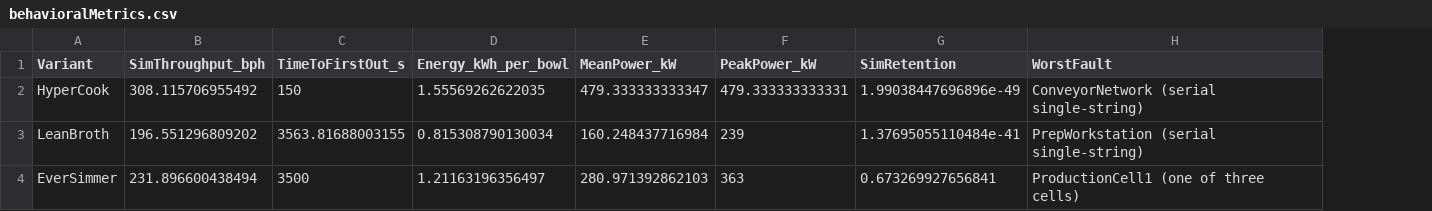
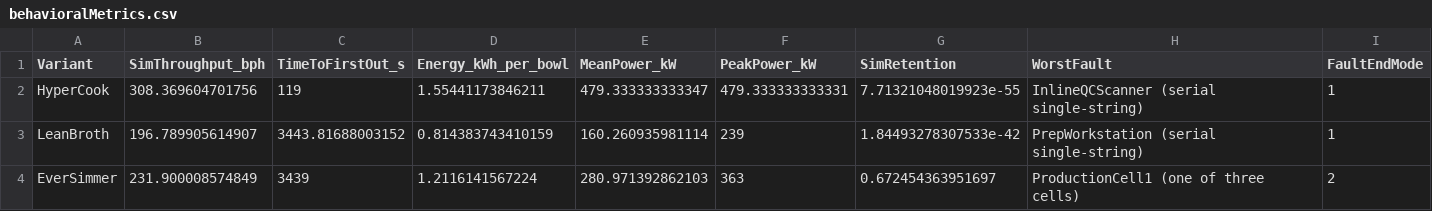
Before and after one commit to sdagen/symmetrical-fiesta, a CSV file: GalacticSoup/analysis/behavioralMetrics.csv, drawn as a sheet; the diff names each change by its address in the sheet, - before the commit and + after, or states it on an @@ line.

```diff
--- a/GalacticSoup/analysis/behavioralMetrics.csv
+++ b/GalacticSoup/analysis/behavioralMetrics.csv
+column I (FaultEndMode), rows 2-4: 1 | 1 | 2
-B2 (SimThroughput_bph): 308.115706955492
+B2 (SimThroughput_bph): 308.369604701756
-C2 (TimeToFirstOut_s): 150
+C2 (TimeToFirstOut_s): 119
-D2 (Energy_kWh_per_bowl): 1.55569262622035
+D2 (Energy_kWh_per_bowl): 1.55441173846211
-G2 (SimRetention): 1.99038447696896e-49
+G2 (SimRetention): 7.71321048019923e-55
-H2 (WorstFault): ConveyorNetwork (serial single-string)
+H2 (WorstFault): InlineQCScanner (serial single-string)
-B3 (SimThroughput_bph): 196.551296809202
+B3 (SimThroughput_bph): 196.789905614907
-C3 (TimeToFirstOut_s): 3563.81688003155
+C3 (TimeToFirstOut_s): 3443.81688003152
-D3 (Energy_kWh_per_bowl): 0.815308790130034
+D3 (Energy_kWh_per_bowl): 0.814383743410159
-E3 (MeanPower_kW): 160.248437716984
+E3 (MeanPower_kW): 160.260935981114
-G3 (SimRetention): 1.37695055110484e-41
+G3 (SimRetention): 1.84493278307533e-42
-B4 (SimThroughput_bph): 231.896600438494
+B4 (SimThroughput_bph): 231.900008574849
-C4 (TimeToFirstOut_s): 3500
+C4 (TimeToFirstOut_s): 3439
-D4 (Energy_kWh_per_bowl): 1.21163196356497
+D4 (Energy_kWh_per_bowl): 1.2116141567224
-G4 (SimRetention): 0.673269927656841
+G4 (SimRetention): 0.672454363951697
```
Also changed, not shown: GalacticSoup/analysis/variantMetrics.csv, 57 other files.
